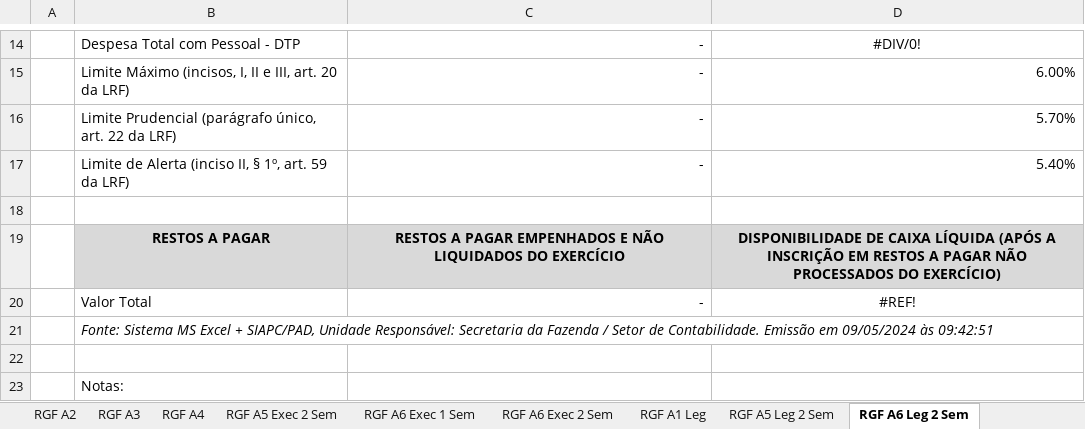
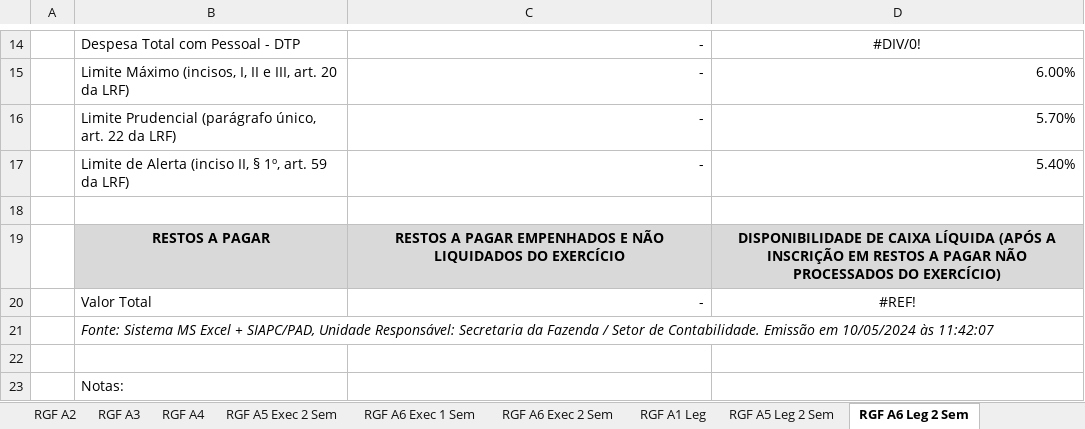
Before and after one commit to everton3x/rptgen, an Excel workbook: tpl/relatorios fiscais v2024.99.00.xlsx, sheet RGF A6 Leg 2 Sem, drawn as a sheet; only a part is shown, gaps mark what is left out; values as stored, in another font and other column widths than the file's, no borders; the diff names each change by its address in the sheet, - before the commit and + after, or states it on an @@ line.

```diff
--- a/tpl/relatorios fiscais v2024.99.00.xlsx (sheet RGF A6 Leg 2 Sem)
+++ b/tpl/relatorios fiscais v2024.99.00.xlsx (sheet RGF A6 Leg 2 Sem)
-B21: …Emissão em 09/05/2024 às 09:42:51
+B21: …Emissão em 10/05/2024 às 11:42:07
```
Also changed, not shown: sheet RREO A8, sheet RREO A9, sheet RGF A6 Exec 1 Sem, sheet RGF A6 Consolidado, sheet RGF A6 Exec 2 Sem, sheet RGF A1 COFRON, 25 more sheets, formulas that keep their value, 1 other file.
